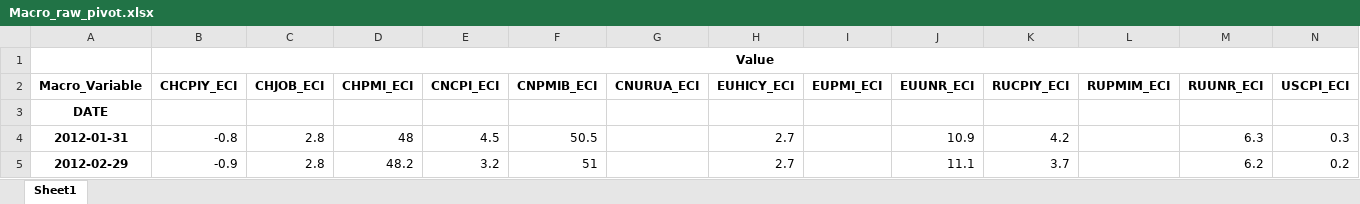
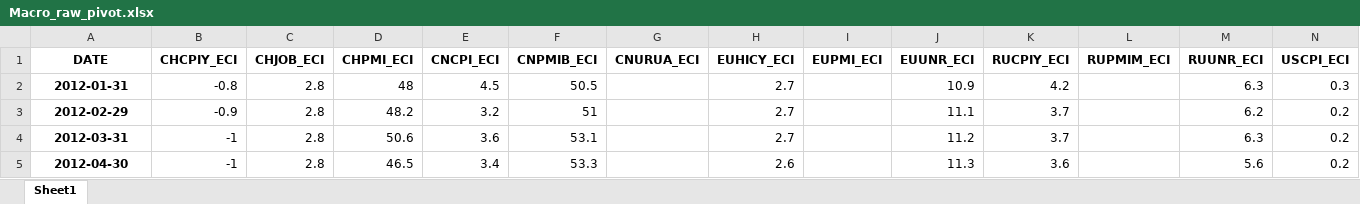
Before and after one commit to Liomat97/AQM, an Excel workbook: Files/Macro_raw_pivot.xlsx, sheet Sheet1, drawn as a sheet; only a part is shown; the shorter side is filled out with more unchanged rows; values as stored, in another font and other column widths than the file's, no borders; removed rows and columns are numbered as before the commit, all else as after; rows hold the shown columns only; the diff names each change by its address in the sheet, - before the commit and + after, or states it on an @@ line.

```diff
--- a/Files/Macro_raw_pivot.xlsx (sheet Sheet1)
+++ b/Files/Macro_raw_pivot.xlsx (sheet Sheet1)
-row 1:  | Value
-A1: Macro_Variable
+A1: DATE
-row 3: DATE
```
Also changed, not shown: Breusch_Pagan_Results.xlsx, Correlation_Matrix.xlsx, 14 other files.
